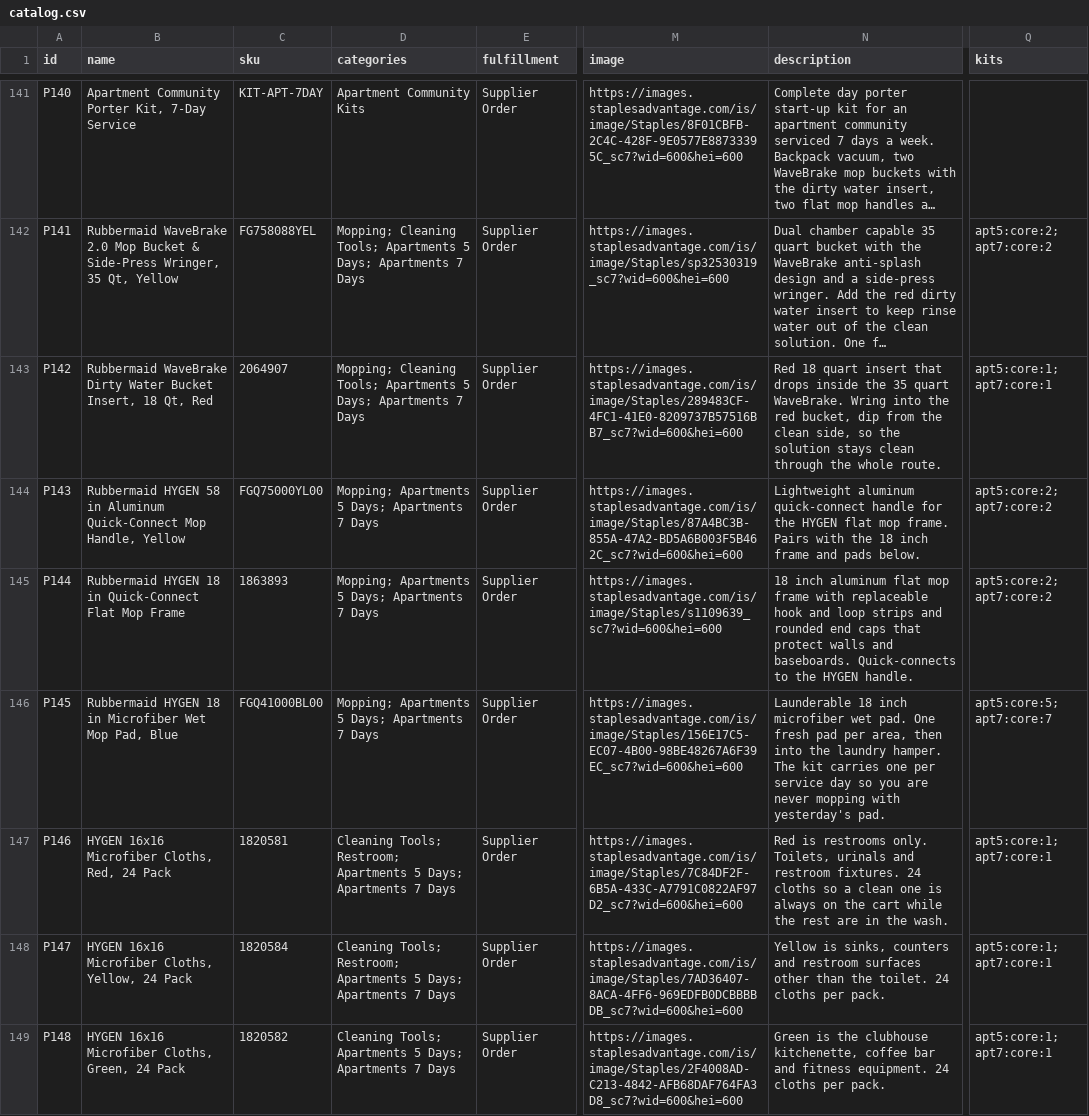
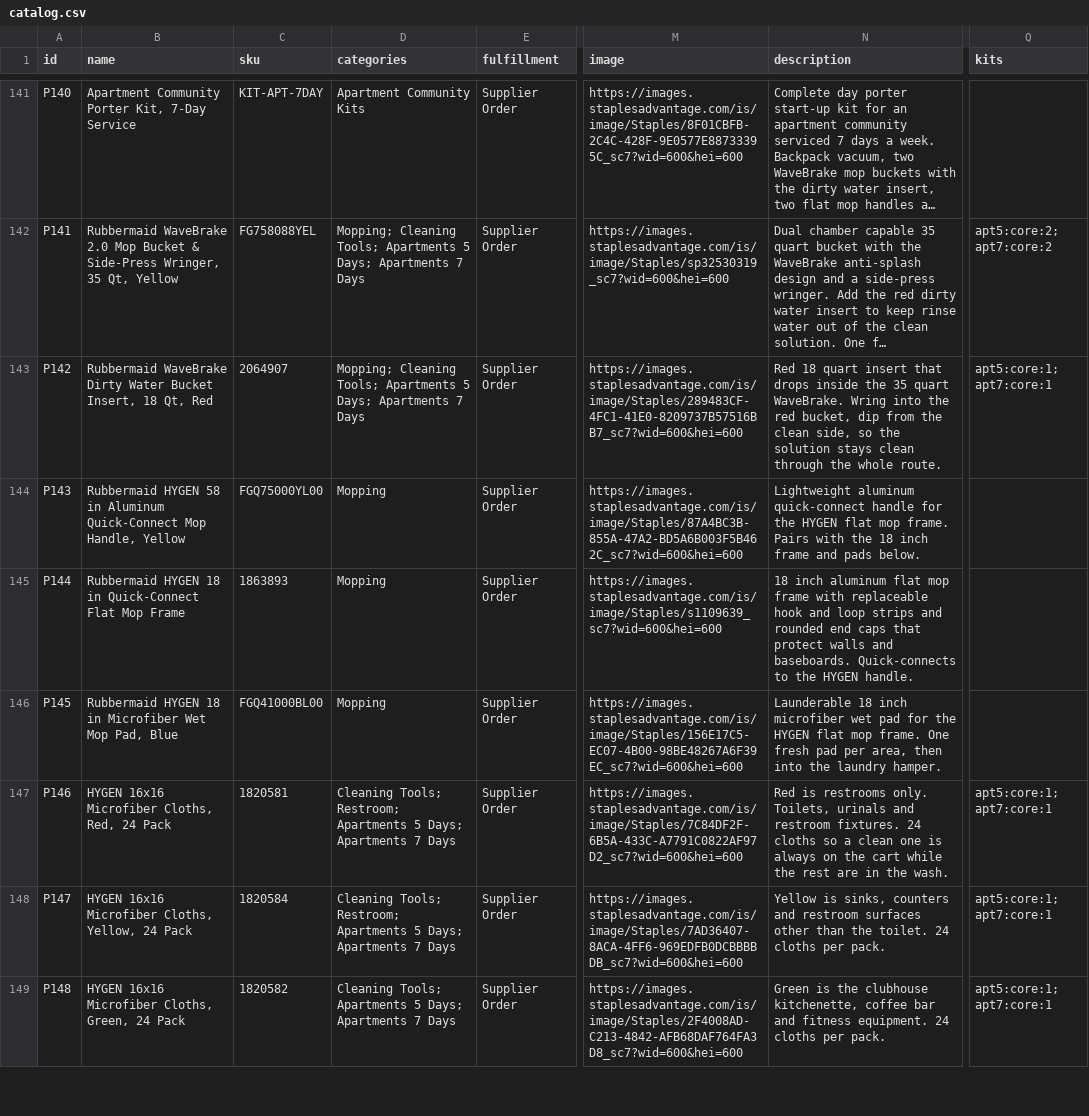
Before and after one commit to citywidelv/cw-vendor-hub, a CSV file: shop/catalog.csv, drawn as a sheet; only a part is shown, gaps mark what is left out; long unchanged cells end in …; the diff covers the shown part only; the diff names each change by its address in the sheet, - before the commit and + after, or states it on an @@ line.

```diff
--- a/shop/catalog.csv
+++ b/shop/catalog.csv
-D144:D146 (categories): Mopping; Apartments 5 Days; Apartments 7 Days
+D144:D146 (categories): Mopping
-Q144:Q145 (kits): apt5:core:2; apt7:core:2
+Q144:Q145 (kits): (empty)
-N146 (description): …microfiber wet pad. One fresh pad per area, then into the laundry hamper. The kit carries one per service day so you are never mopping with yesterday's pad.
+N146 (description): …microfiber wet pad for the HYGEN flat mop frame. One fresh pad per area, then into the laundry hamper.
-Q146 (kits): apt5:core:5; apt7:core:7
+Q146 (kits): (empty)
```
Also changed, not shown: 4 added rows and 46 edited cells elsewhere in this file.
